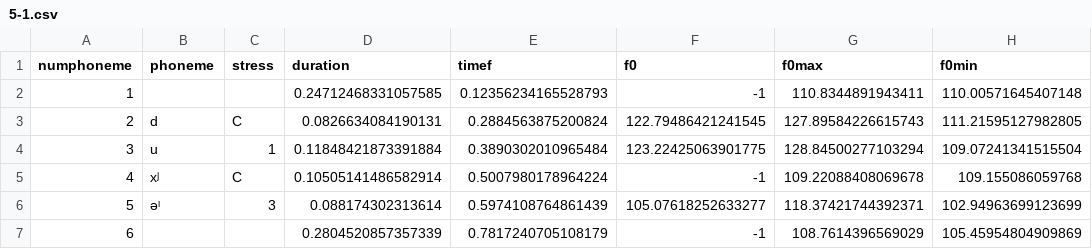
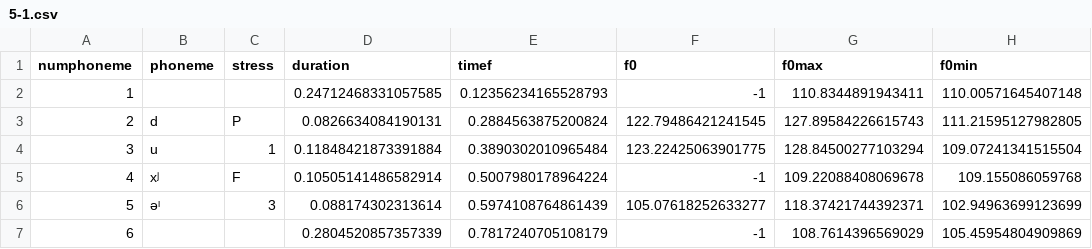
Before and after one commit to angelgardt/accent-reduction-app, a CSV file: data/features/subj1/5-1.csv, drawn as a sheet; only a part is shown; the diff names each change by its address in the sheet, - before the commit and + after, or states it on an @@ line.

```diff
--- a/data/features/subj1/5-1.csv
+++ b/data/features/subj1/5-1.csv
-C3 (stress): C
+C3 (stress): P
-C5 (stress): C
+C5 (stress): F
```
Also changed, not shown: data/features/subj1/11-2.csv, data/features/subj1/5-2.csv, 5 other files.
